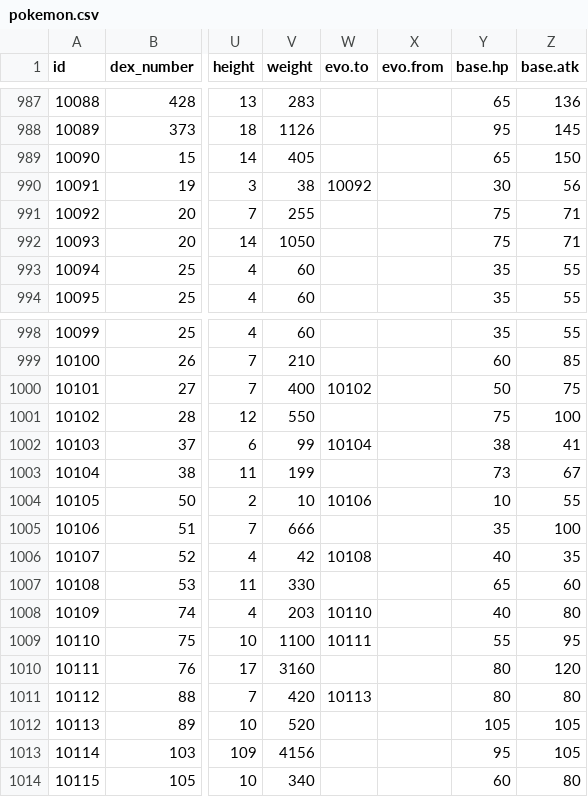
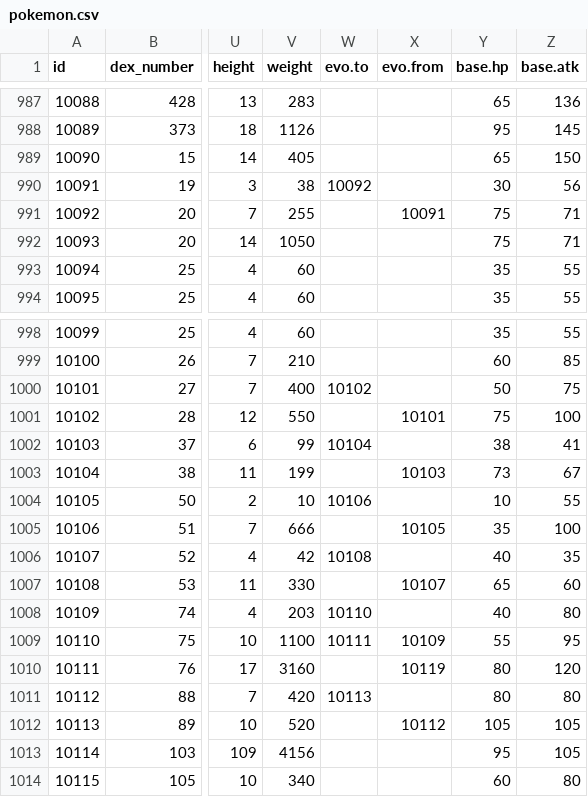
Before and after one commit to poketwo/data, a CSV file: csv/pokemon.csv, drawn as a sheet; only a part is shown, gaps mark what is left out; the diff names each change by its address in the sheet, - before the commit and + after, or states it on an @@ line.

Commit message:
Update pokemon.csv
Fill in evolve_from column

```diff
--- a/csv/pokemon.csv
+++ b/csv/pokemon.csv
-X991 (evo.from): (empty)
+X991 (evo.from): 10091
-X1001 (evo.from): (empty)
+X1001 (evo.from): 10101
-X1003 (evo.from): (empty)
+X1003 (evo.from): 10103
-X1005 (evo.from): (empty)
+X1005 (evo.from): 10105
-X1007 (evo.from): (empty)
+X1007 (evo.from): 10107
-X1009 (evo.from): (empty)
+X1009 (evo.from): 10109
-X1010 (evo.from): (empty)
+X1010 (evo.from): 10119
-X1012 (evo.from): (empty)
+X1012 (evo.from): 10112
```
